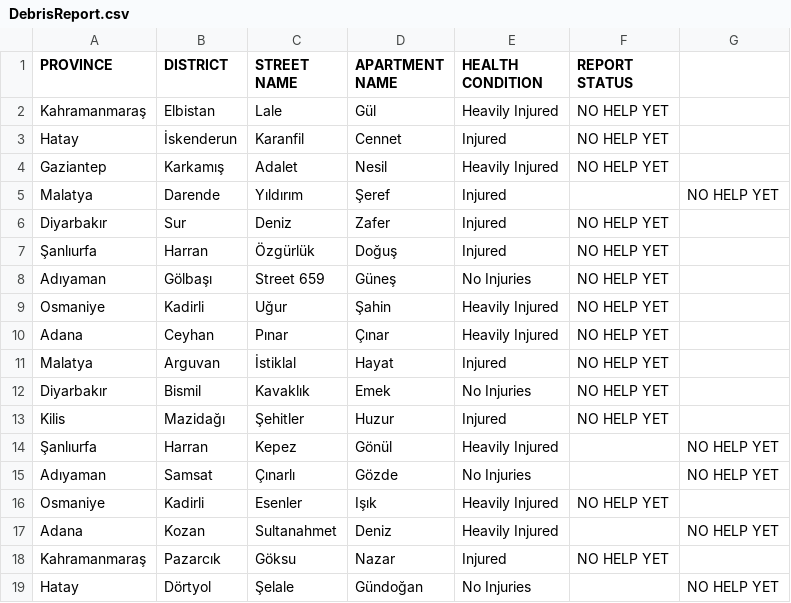
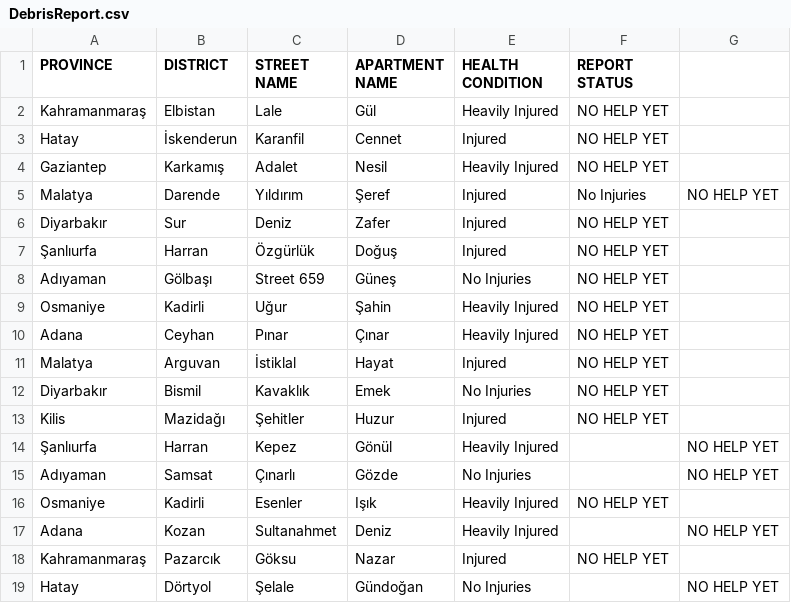
Before and after one commit to Reshman0/Quake-Track, a CSV file: DebrisReport.csv, drawn as a sheet.

Commit message:
DebrisReport.csv

```diff
--- a/DebrisReport.csv
+++ b/DebrisReport.csv
@@ -4,3 +4,3 @@ Hatay,İskenderun,Karanfil ,Cennet,Injured,NO HELP YET
 Gaziantep,Karkamış,Adalet,Nesil,Heavily Injured,NO HELP YET
-Malatya,Darende,Yıldırım,Şeref,Injured,,NO HELP YET
+Malatya,Darende,Yıldırım,Şeref,Injured,No Injuries,NO HELP YET
 Diyarbakır,Sur,Deniz,Zafer,Injured,NO HELP YET
```
